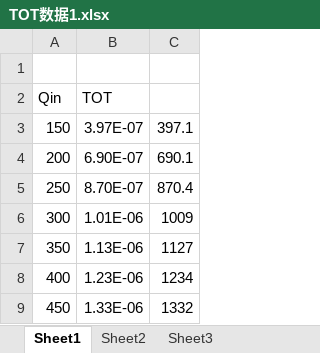
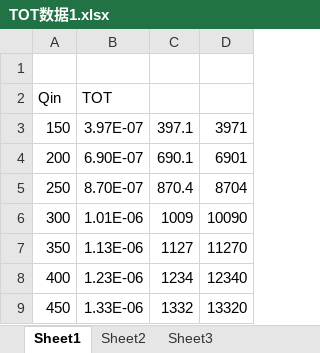
Before and after one commit to zzx00/Hypix, an Excel workbook: TOT数据1.xlsx, sheet Sheet1, drawn as a sheet; only a part is shown; values as stored, in another font and other column widths than the file's, no borders; the diff names each change by its address in the sheet, - before the commit and + after, or states it on an @@ line.

```diff
--- a/TOT数据1.xlsx (sheet Sheet1)
+++ b/TOT数据1.xlsx (sheet Sheet1)
+column D, rows 3-9: 3971 | 6901 | 8704 | 10090 | 11270 | 12340 | 13320
```
Also changed, not shown: 扫描数据.xlsx, 32 other files.
